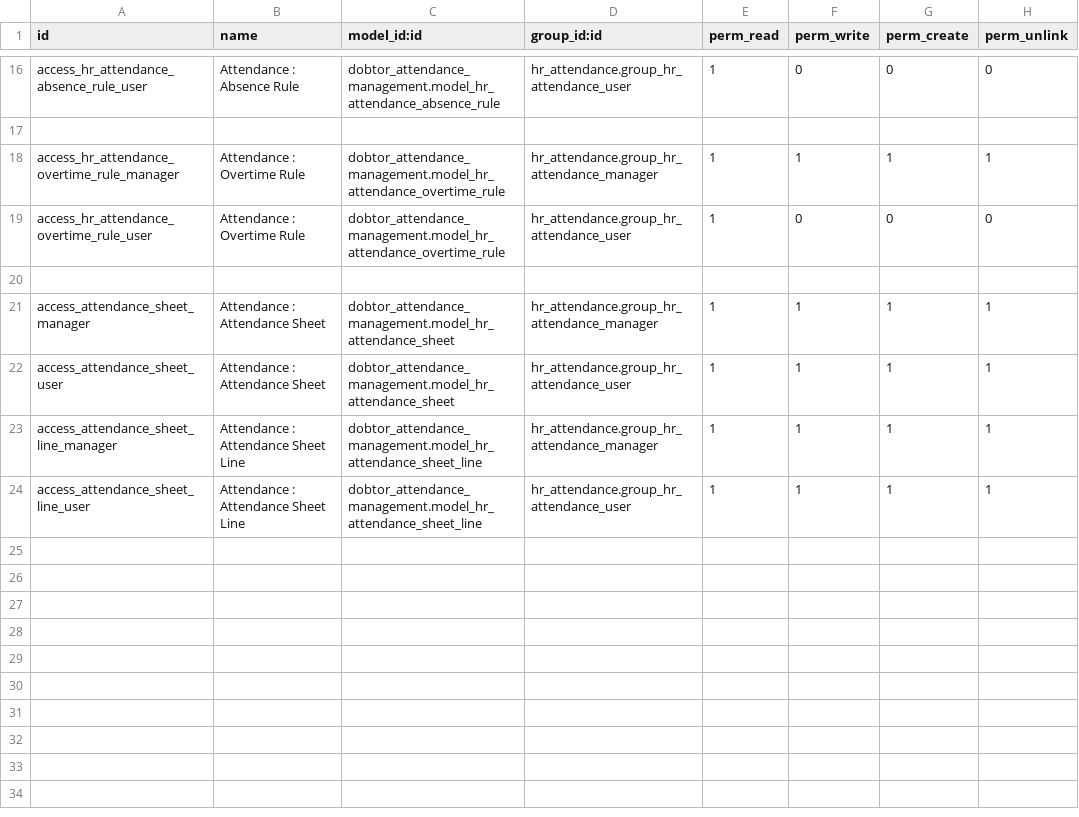
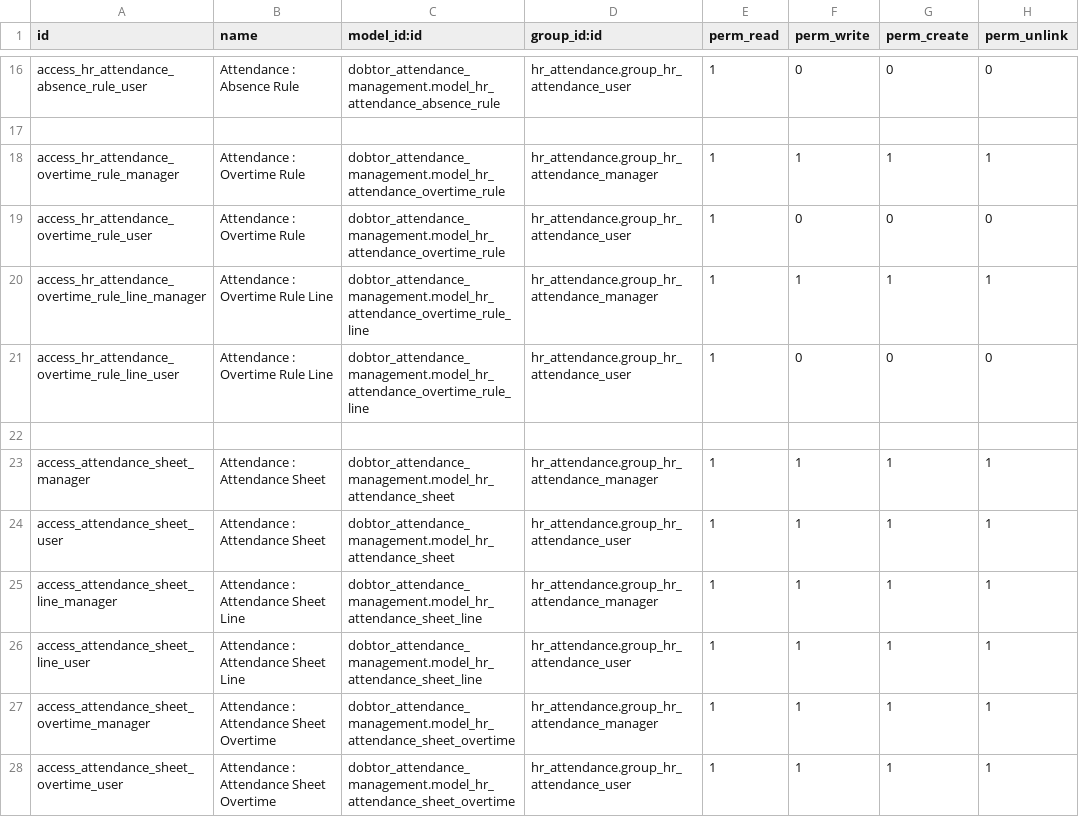
Before and after one commit to mefiskafka/HR, a CSV file: dobtor_attendance_management/security/ir.model.access.csv, drawn as a sheet; only a part is shown, gaps mark what is left out; the diff names each change by its address in the sheet, - before the commit and + after, or states it on an @@ line.

Commit message:
[ADD] dobtor_attendance_management : add workday overtimeday feature

```diff
--- a/dobtor_attendance_management/security/ir.model.access.csv
+++ b/dobtor_attendance_management/security/ir.model.access.csv
+row 20: access_hr_attendance_overtime_rule_line_manager | Attendance : Overtime Rule Line | dobtor_attendance_management.model_hr_attendance_overtime_rule_line | hr_attendance.group_hr_attendance_manager | 1 | 1 | 1 | 1
+row 21: access_hr_attendance_overtime_rule_line_user | Attendance : Overtime Rule Line | dobtor_attendance_management.model_hr_attendance_overtime_rule_line | hr_attendance.group_hr_attendance_user | 1 | 0 | 0 | 0
+row 27: access_attendance_sheet_overtime_manager | Attendance : Attendance Sheet Overtime | dobtor_attendance_management.model_hr_attendance_sheet_overtime | hr_attendance.group_hr_attendance_manager | 1 | 1 | 1 | 1
+row 28: access_attendance_sheet_overtime_user | Attendance : Attendance Sheet Overtime | dobtor_attendance_management.model_hr_attendance_sheet_overtime | hr_attendance.group_hr_attendance_user | 1 | 1 | 1 | 1
```
Also changed, not shown: 14 other files.
